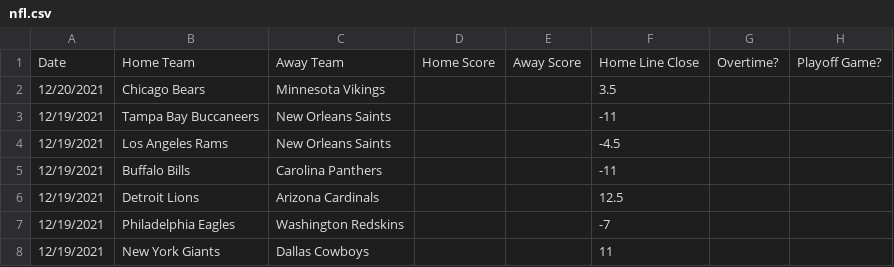
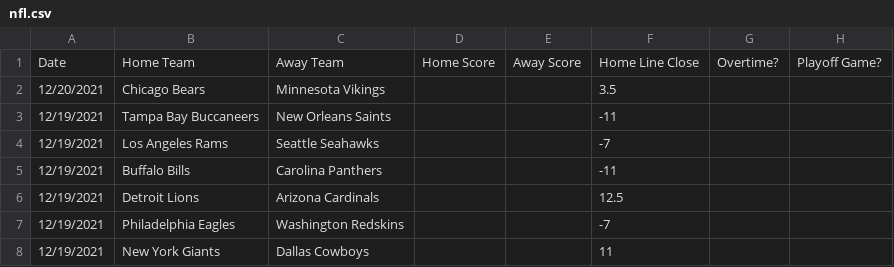
Before and after one commit to JoshKimmelman/Minesweeper, a CSV file: nfl.csv, drawn as a sheet; only a part is shown; the diff names each change by its address in the sheet, - before the commit and + after, or states it on an @@ line.

```diff
--- a/nfl.csv
+++ b/nfl.csv
-C4: New Orleans Saints
+C4: Seattle Seahawks
-F4: -4.5
+F4: -7
```
Also changed, not shown: 1 other file.
